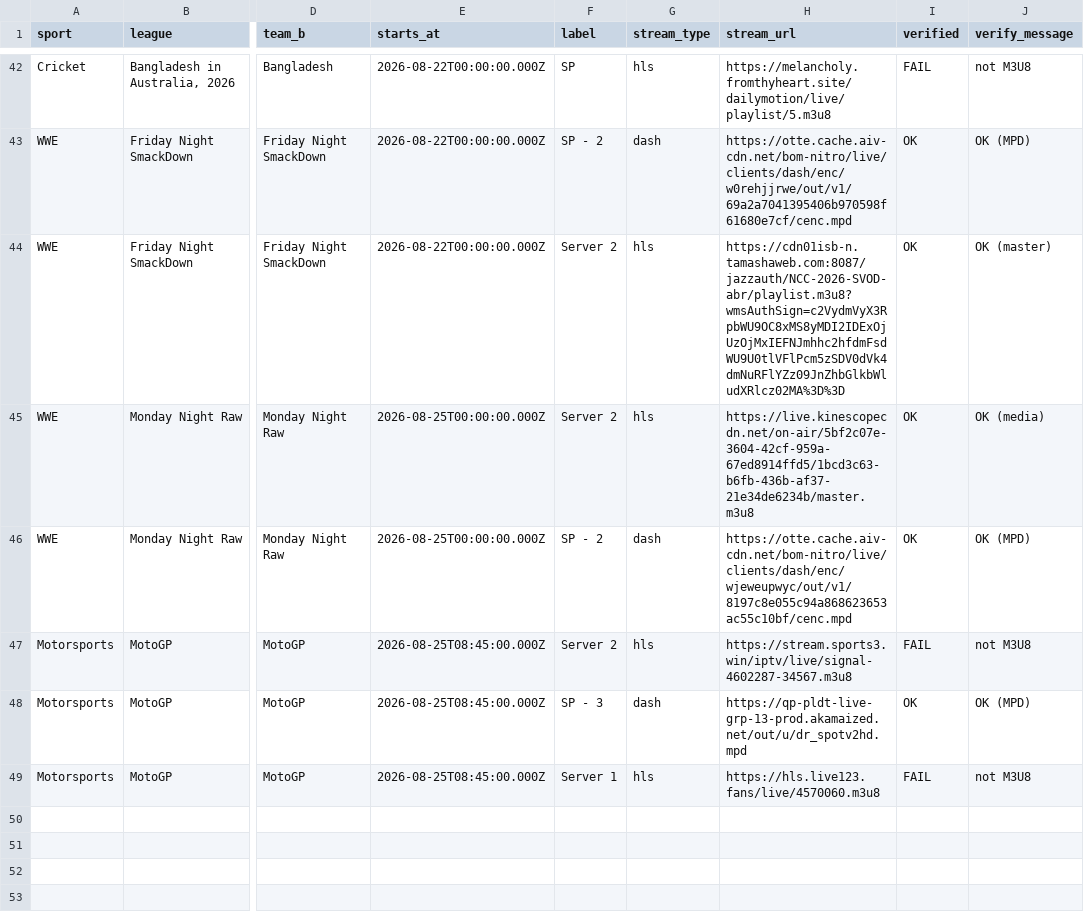
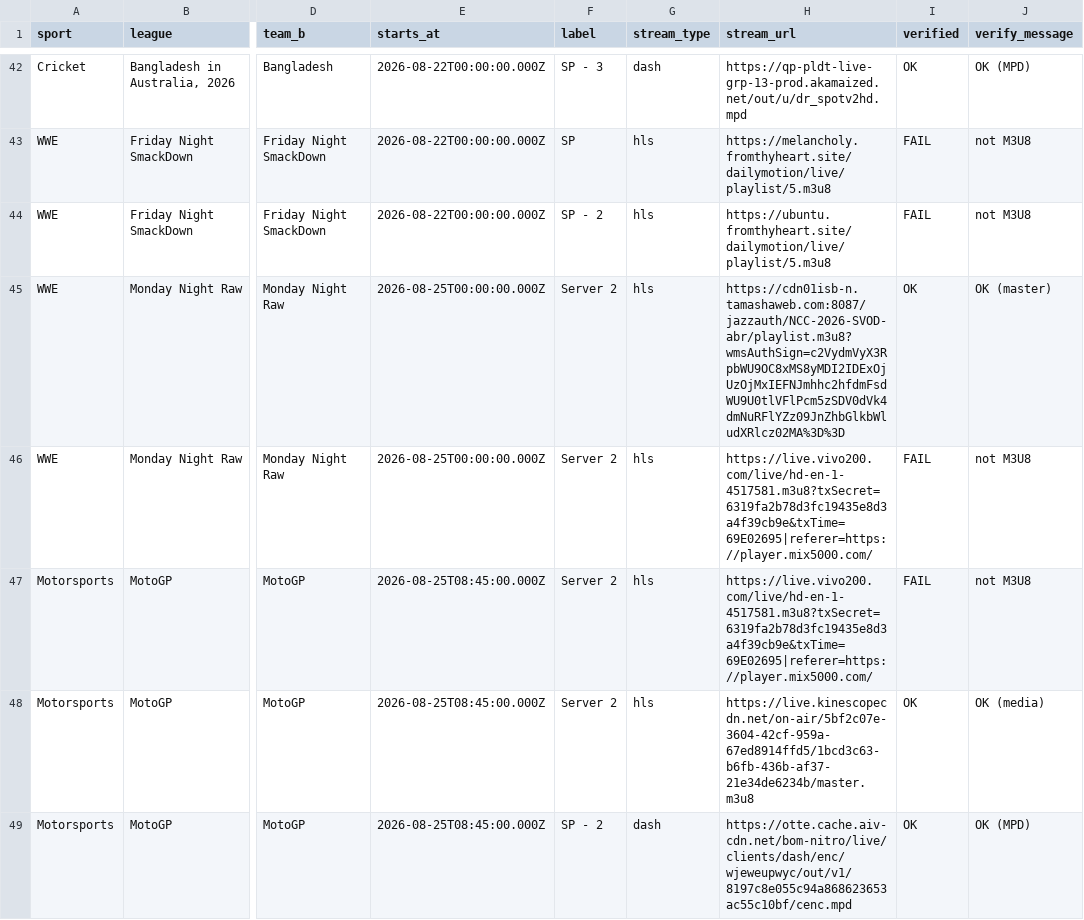
Before and after one commit to khadembd/sportzfy-playlist, a CSV file: output/sportzfy_streams.csv, drawn as a sheet; only a part is shown, gaps mark what is left out; the diff covers the shown part only; the diff names each change by its address in the sheet, - before the commit and + after, or states it on an @@ line.

```diff
--- a/output/sportzfy_streams.csv
+++ b/output/sportzfy_streams.csv
-F42 (label): SP
+F42 (label): SP - 3
-G42 (stream_type): hls
+G42 (stream_type): dash
-H42 (stream_url): https://melancholy.fromthyheart.site/dailymotion/live/playlist/5.m3u8
+H42 (stream_url): https://qp-pldt-live-grp-13-prod.akamaized.net/out/u/dr_spotv2hd.mpd
-I42 (verified): FAIL
+I42 (verified): OK
-J42 (verify_message): not M3U8
+J42 (verify_message): OK (MPD)
-F43 (label): SP - 2
+F43 (label): SP
-G43 (stream_type): dash
+G43 (stream_type): hls
-H43 (stream_url): https://otte.cache.aiv-cdn.net/bom-nitro/live/clients/dash/enc/w0rehjjrwe/out/v1/69a2a7041395406b970598f61680e7cf/cenc.mpd
+H43 (stream_url): https://melancholy.fromthyheart.site/dailymotion/live/playlist/5.m3u8
-I43:I44 (verified): OK
+I43:I44 (verified): FAIL
-J43 (verify_message): OK (MPD)
+J43 (verify_message): not M3U8
-F44 (label): Server 2
+F44 (label): SP - 2
-H44 (stream_url): https://cdn01isb-n.tamashaweb.com:8087/jazzauth/NCC-2026-SVOD-abr/playlist.m3u8?wmsAuthSign=c2VydmVyX3RpbWU9OC8xMS8yMDI2IDExOjUzOjMxIEFNJmhhc2hfdmFsdWU9U0tlVFlPcm5zSDV0dVk4dmNuRFlYZz09JnZhbGlkbWludXRlcz02MA%3D%3D
+H44 (stream_url): https://ubuntu.fromthyheart.site/dailymotion/live/playlist/5.m3u8
-J44 (verify_message): OK (master)
+J44 (verify_message): not M3U8
-H45 (stream_url): https://live.kinescopecdn.net/on-air/5bf2c07e-3604-42cf-959a-67ed8914ffd5/1bcd3c63-b6fb-436b-af37-21e34de6234b/master.m3u8
+H45 (stream_url): https://cdn01isb-n.tamashaweb.com:8087/jazzauth/NCC-2026-SVOD-abr/playlist.m3u8?wmsAuthSign=c2VydmVyX3RpbWU9OC8xMS8yMDI2IDExOjUzOjMxIEFNJmhhc2hfdmFsdWU9U0tlVFlPcm5zSDV0dVk4dmNuRFlYZz09JnZhbGlkbWludXRlcz02MA%3D%3D
-J45 (verify_message): OK (media)
+J45 (verify_message): OK (master)
-F46 (label): SP - 2
+F46 (label): Server 2
-G46 (stream_type): dash
+G46 (stream_type): hls
-H46 (stream_url): https://otte.cache.aiv-cdn.net/bom-nitro/live/clients/dash/enc/wjeweupwyc/out/v1/8197c8e055c94a868623653ac55c10bf/cenc.mpd
+H46 (stream_url): https://live.vivo200.com/live/hd-en-1-4517581.m3u8?txSecret=6319fa2b78d3fc19435e8d3a4f39cb9e&txTime=69E02695|referer=https://player.mix5000.com/
-I46 (verified): OK
+I46 (verified): FAIL
-J46 (verify_message): OK (MPD)
+J46 (verify_message): not M3U8
-H47 (stream_url): https://stream.sports3.win/iptv/live/signal-4602287-34567.m3u8
+H47 (stream_url): https://live.vivo200.com/live/hd-en-1-4517581.m3u8?txSecret=6319fa2b78d3fc19435e8d3a4f39cb9e&txTime=69E02695|referer=https://player.mix5000.com/
-F48 (label): SP - 3
+F48 (label): Server 2
-G48 (stream_type): dash
+G48 (stream_type): hls
-H48 (stream_url): https://qp-pldt-live-grp-13-prod.akamaized.net/out/u/dr_spotv2hd.mpd
+H48 (stream_url): https://live.kinescopecdn.net/on-air/5bf2c07e-3604-42cf-959a-67ed8914ffd5/1bcd3c63-b6fb-436b-af37-21e34de6234b/master.m3u8
-J48 (verify_message): OK (MPD)
+J48 (verify_message): OK (media)
-F49 (label): Server 1
+F49 (label): SP - 2
-G49 (stream_type): hls
+G49 (stream_type): dash
-H49 (stream_url): https://hls.live123.fans/live/4570060.m3u8
+H49 (stream_url): https://otte.cache.aiv-cdn.net/bom-nitro/live/clients/dash/enc/wjeweupwyc/out/v1/8197c8e055c94a868623653ac55c10bf/cenc.mpd
-I49 (verified): FAIL
+I49 (verified): OK
-J49 (verify_message): not M3U8
+J49 (verify_message): OK (MPD)
```
Also changed, not shown: 3 added rows, 3 removed rows, 6 moved rows and 42 edited cells elsewhere in this file, 9 other files.
